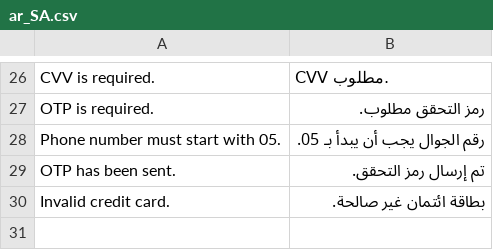
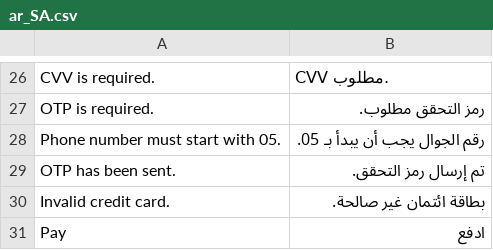
Before and after one commit to moyasar/moyasar-magento-plugin, a CSV file: i18n/ar_SA.csv, drawn as a sheet; only a part is shown, gaps mark what is left out.

```diff
--- a/i18n/ar_SA.csv
+++ b/i18n/ar_SA.csv
@@ -30 +30,2 @@
 "Invalid credit card.","بطاقة ائتمان غير صالحة."
+"Pay","ادفع"
```
Also changed, not shown: i18n/en_US.csv, 1 other file.
